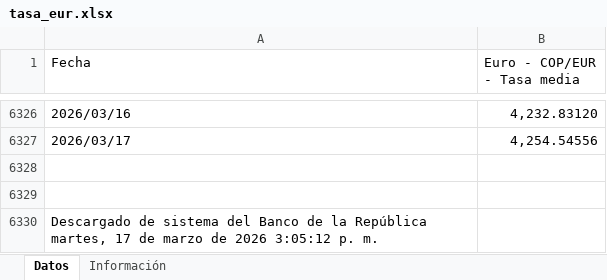
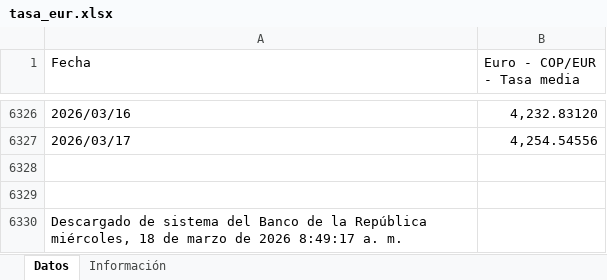
Before and after one commit to victorferreiradev/Cambio-Colombia, an Excel workbook: data/tasa_eur.xlsx, sheet Datos, drawn as a sheet; only a part is shown, gaps mark what is left out; values as stored, in another font and other column widths than the file's, no borders; the diff names each change by its address in the sheet, - before the commit and + after, or states it on an @@ line.

```diff
--- a/data/tasa_eur.xlsx (sheet Datos)
+++ b/data/tasa_eur.xlsx (sheet Datos)
-A6330 (Fecha): …la República martes, 17 de marzo de 2026 3:05:12 p. m.
+A6330 (Fecha): …la República miércoles, 18 de marzo de 2026 8:49:17 a. m.
```
Also changed, not shown: data/tasa_usd.xlsx.
